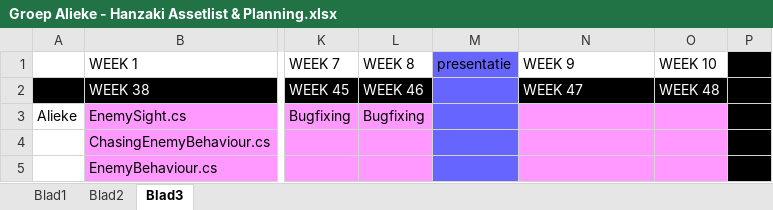
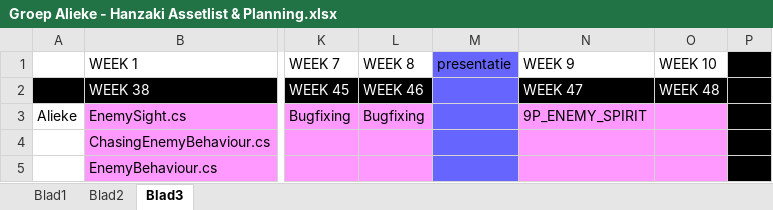
Before and after one commit to happy30/KoolKappaKlan, an Excel workbook: Concept/Documentation/Groep Alieke - Hanzaki Assetlist & Planning.xlsx, sheet Blad3, drawn as a sheet; only a part is shown, gaps mark what is left out; values as stored, in another font and other column widths than the file's, no borders; the diff names each change by its address in the sheet, - before the commit and + after, or states it on an @@ line.

Commit message:
Planning update and spirit particle

```diff
--- a/Concept/Documentation/Groep Alieke - Hanzaki Assetlist & Planning.xlsx (sheet Blad3)
+++ b/Concept/Documentation/Groep Alieke - Hanzaki Assetlist & Planning.xlsx (sheet Blad3)
-N3 (WEEK 9): (empty)
+N3 (WEEK 9): 9P_ENEMY_SPIRIT
```
Also changed, not shown: sheet Blad2, 12 other files.
